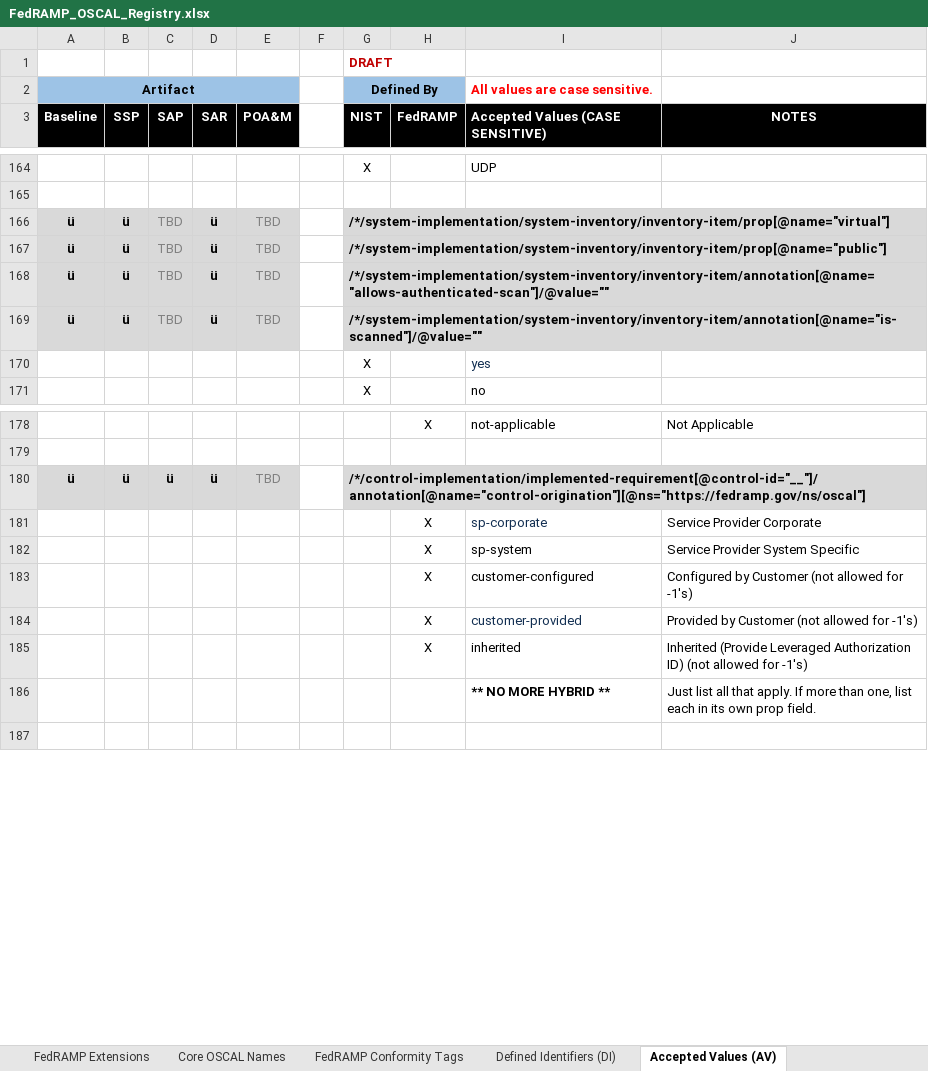
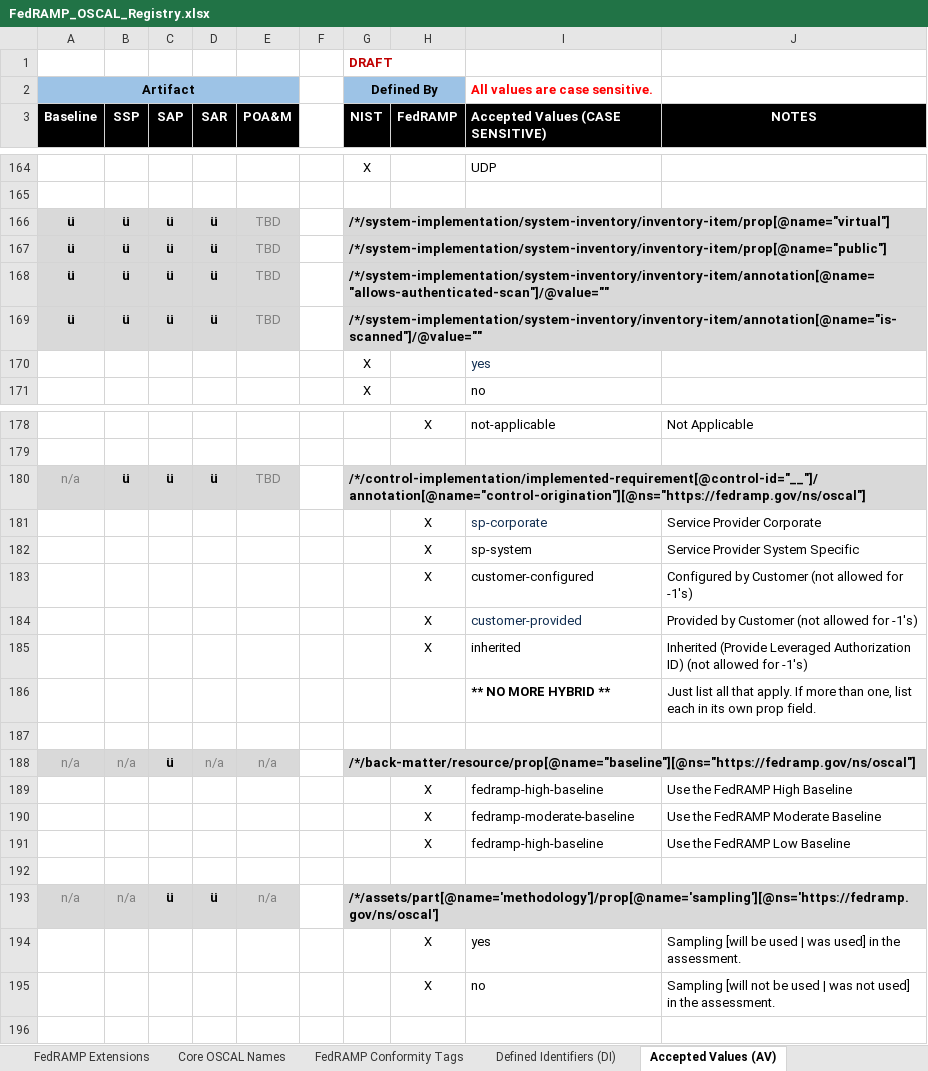
Before and after one commit to GSA/fedramp-automation, an Excel workbook: documents/FedRAMP_OSCAL_Registry.xlsx, sheet Accepted Values (AV), drawn as a sheet; only a part is shown, gaps mark what is left out; values as stored, in another font and other column widths than the file's, no borders; the diff names each change by its address in the sheet, - before the commit and + after, or states it on an @@ line.

```diff
--- a/documents/FedRAMP_OSCAL_Registry.xlsx (sheet Accepted Values (AV))
+++ b/documents/FedRAMP_OSCAL_Registry.xlsx (sheet Accepted Values (AV))
-C166:C169 (SAP): TBD
+C166:C169 (SAP): ü
@@ C166:C169 bold: off → on, text colour: #808080 → black @@
-A180 (Baseline): ü
+A180 (Baseline): n/a
@@ A180 bold: on → off, text colour: black → #808080 @@
+row 187: (empty)
+row 188: n/a | n/a | ü | n/a | n/a |  | /*/back-matter/resource/prop[@name="baseline"][@ns="https://fedramp.gov/ns/oscal"]
+row 189:  |  |  |  |  |  |  | X | fedramp-high-baseline | Use the FedRAMP High Baseline
+row 190:  |  |  |  |  |  |  | X | fedramp-moderate-baseline | Use the FedRAMP Moderate Baseline
+row 191:  |  |  |  |  |  |  | X | fedramp-high-baseline | Use the FedRAMP Low Baseline
+row 192: (empty)
+row 193: n/a | n/a | ü | ü | n/a |  | /*/assets/part[@name='methodology']/prop[@name='sampling'][@ns='https://fedramp.gov/ns/oscal']
+row 194:  |  |  |  |  |  |  | X | yes | Sampling [will be used | was used] in the assessment.
+row 195:  |  |  |  |  |  |  | X | no | Sampling [will not be used | was not used] in the assessment.
```
Also changed, not shown: sheet Defined Identifiers (DI), sheet FedRAMP Extensions, sheet FedRAMP Conformity Tags, 2 other files.
